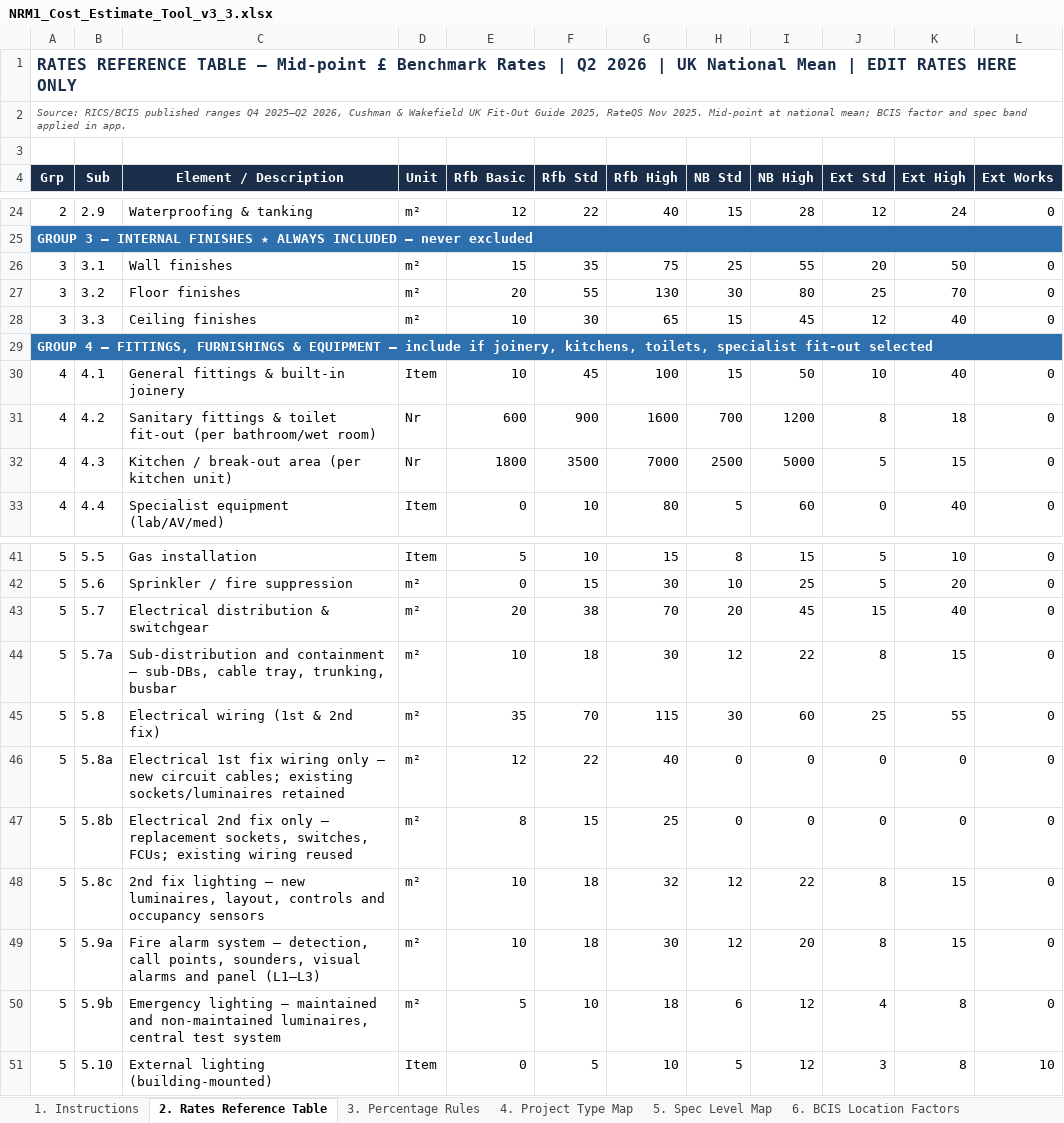
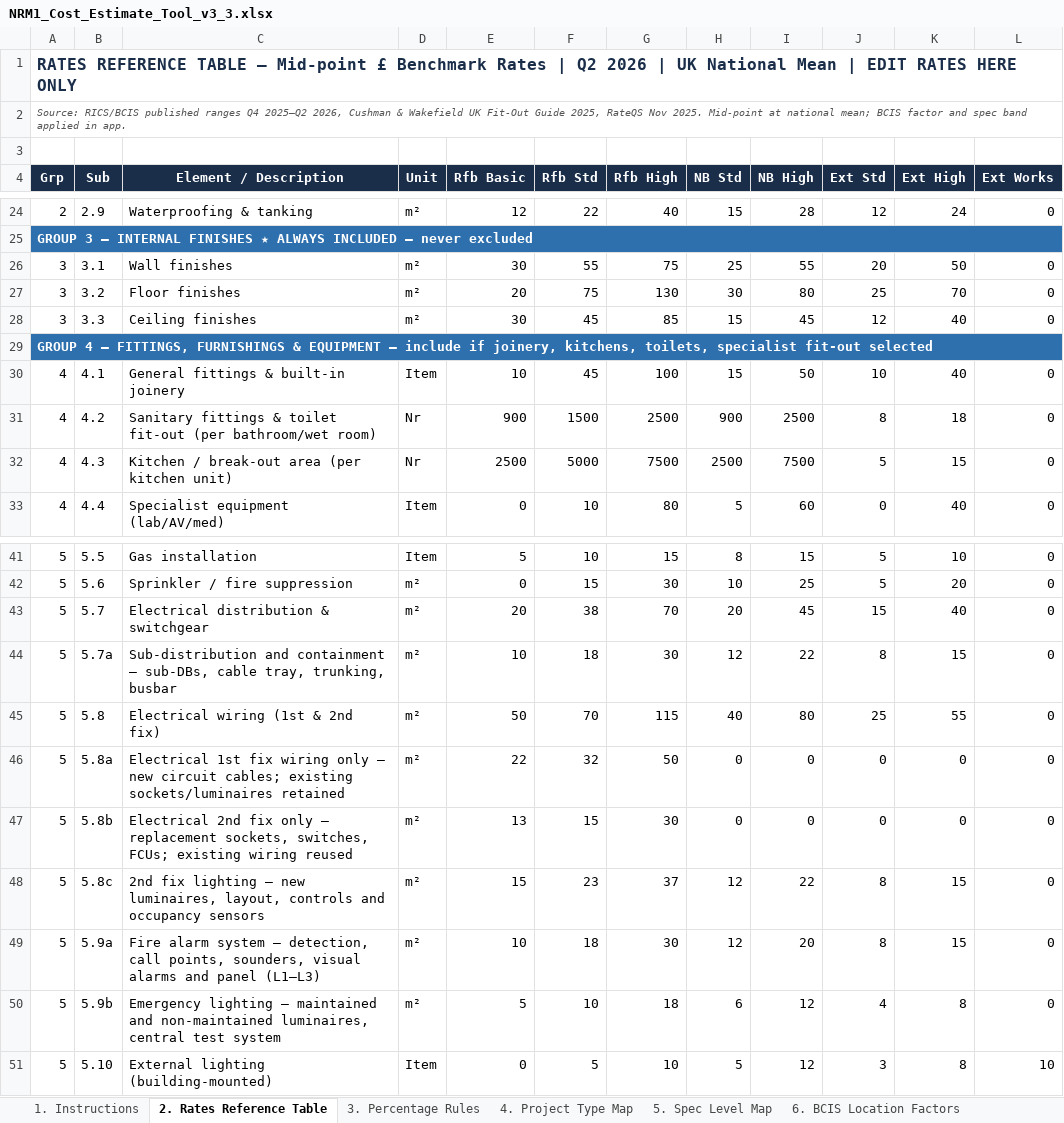
Before and after one commit to MNKayali/estates-ai-tool, an Excel workbook: NRM1_Cost_Estimate_Tool_v3_3.xlsx, sheet 2. Rates Reference Table, drawn as a sheet; only a part is shown, gaps mark what is left out; values as stored, in another font and other column widths than the file's, no borders; the diff names each change by its address in the sheet, - before the commit and + after, or states it on an @@ line.

Commit message:
rate update

```diff
--- a/NRM1_Cost_Estimate_Tool_v3_3.xlsx (sheet 2. Rates Reference Table)
+++ b/NRM1_Cost_Estimate_Tool_v3_3.xlsx (sheet 2. Rates Reference Table)
-E26 (Rfb Basic): 15
+E26 (Rfb Basic): 30
-F26 (Rfb Std): 35
+F26 (Rfb Std): 55
-F27 (Rfb Std): 55
+F27 (Rfb Std): 75
-E28 (Rfb Basic): 10
+E28 (Rfb Basic): 30
-F28 (Rfb Std): 30
+F28 (Rfb Std): 45
-G28 (Rfb High): 65
+G28 (Rfb High): 85
-E31 (Rfb Basic): 600
+E31 (Rfb Basic): 900
-F31 (Rfb Std): 900
+F31 (Rfb Std): 1500
-G31 (Rfb High): 1600
+G31 (Rfb High): 2500
-H31 (NB Std): 700
+H31 (NB Std): 900
-I31 (NB High): 1200
+I31 (NB High): 2500
-E32 (Rfb Basic): 1800
+E32 (Rfb Basic): 2500
-F32 (Rfb Std): 3500
+F32 (Rfb Std): 5000
-G32 (Rfb High): 7000
+G32 (Rfb High): 7500
-I32 (NB High): 5000
+I32 (NB High): 7500
-E45 (Rfb Basic): 35
+E45 (Rfb Basic): 50
-H45 (NB Std): 30
+H45 (NB Std): 40
-I45 (NB High): 60
+I45 (NB High): 80
-E46 (Rfb Basic): 12
+E46 (Rfb Basic): 22
-F46 (Rfb Std): 22
+F46 (Rfb Std): 32
-G46 (Rfb High): 40
+G46 (Rfb High): 50
-E47 (Rfb Basic): 8
+E47 (Rfb Basic): 13
-G47 (Rfb High): 25
+G47 (Rfb High): 30
-E48 (Rfb Basic): 10
+E48 (Rfb Basic): 15
-F48 (Rfb Std): 18
+F48 (Rfb Std): 23
-G48 (Rfb High): 32
+G48 (Rfb High): 37
```
Also changed, not shown: 2 other files.
